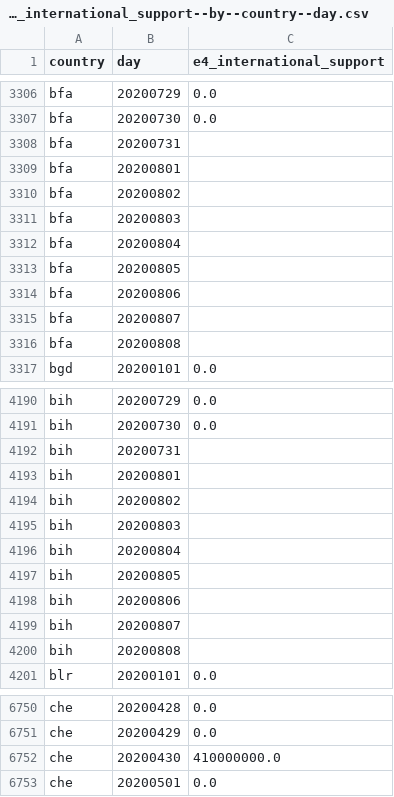
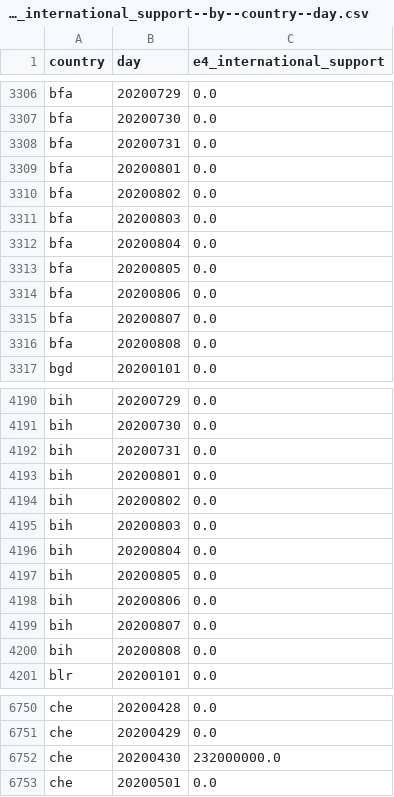
Before and after one commit to open-numbers/ddf--oxford--covid_government_response, a CSV file: ddf--datapoints--e4_international_support--by--country--day.csv, drawn as a sheet; only a part is shown, gaps mark what is left out; the diff covers the shown part only.

```diff
--- a/ddf--datapoints--e4_international_support--by--country--day.csv
+++ b/ddf--datapoints--e4_international_support--by--country--day.csv
@@ -3307,11 +3307,11 @@ bfa,20200729,0.0
 bfa,20200730,0.0
-bfa,20200731,
-bfa,20200801,
-bfa,20200802,
-bfa,20200803,
-bfa,20200804,
-bfa,20200805,
-bfa,20200806,
-bfa,20200807,
-bfa,20200808,
+bfa,20200731,0.0
+bfa,20200801,0.0
+bfa,20200802,0.0
+bfa,20200803,0.0
+bfa,20200804,0.0
+bfa,20200805,0.0
+bfa,20200806,0.0
+bfa,20200807,0.0
+bfa,20200808,0.0
 bgd,20200101,0.0
@@ -4191,11 +4191,11 @@ bih,20200729,0.0
 bih,20200730,0.0
-bih,20200731,
-bih,20200801,
-bih,20200802,
-bih,20200803,
-bih,20200804,
-bih,20200805,
-bih,20200806,
-bih,20200807,
-bih,20200808,
+bih,20200731,0.0
+bih,20200801,0.0
+bih,20200802,0.0
+bih,20200803,0.0
+bih,20200804,0.0
+bih,20200805,0.0
+bih,20200806,0.0
+bih,20200807,0.0
+bih,20200808,0.0
 blr,20200101,0.0
@@ -6751,3 +6751,3 @@ che,20200428,0.0
 che,20200429,0.0
-che,20200430,410000000.0
+che,20200430,232000000.0
 che,20200501,0.0
```
Also changed, not shown: 1 edited cell elsewhere in this file, ddf--datapoints--containment_health_index--by--country--day.csv, ddf--datapoints--government_response_index--by--country--day.csv, 32 other files.
